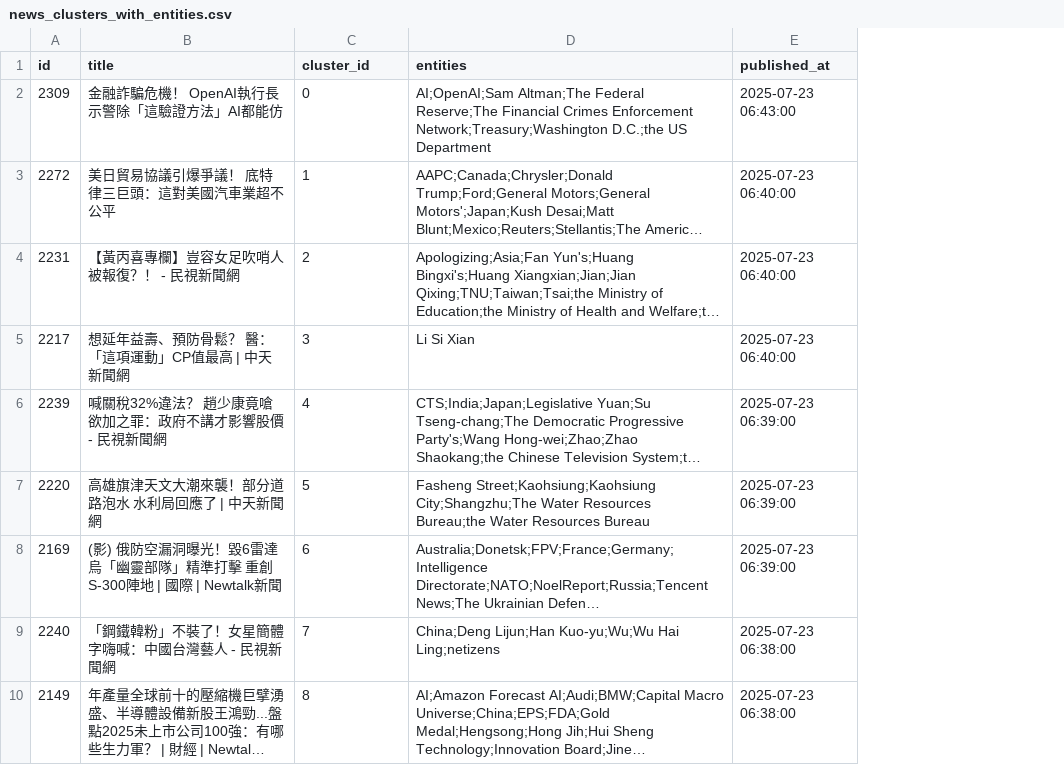
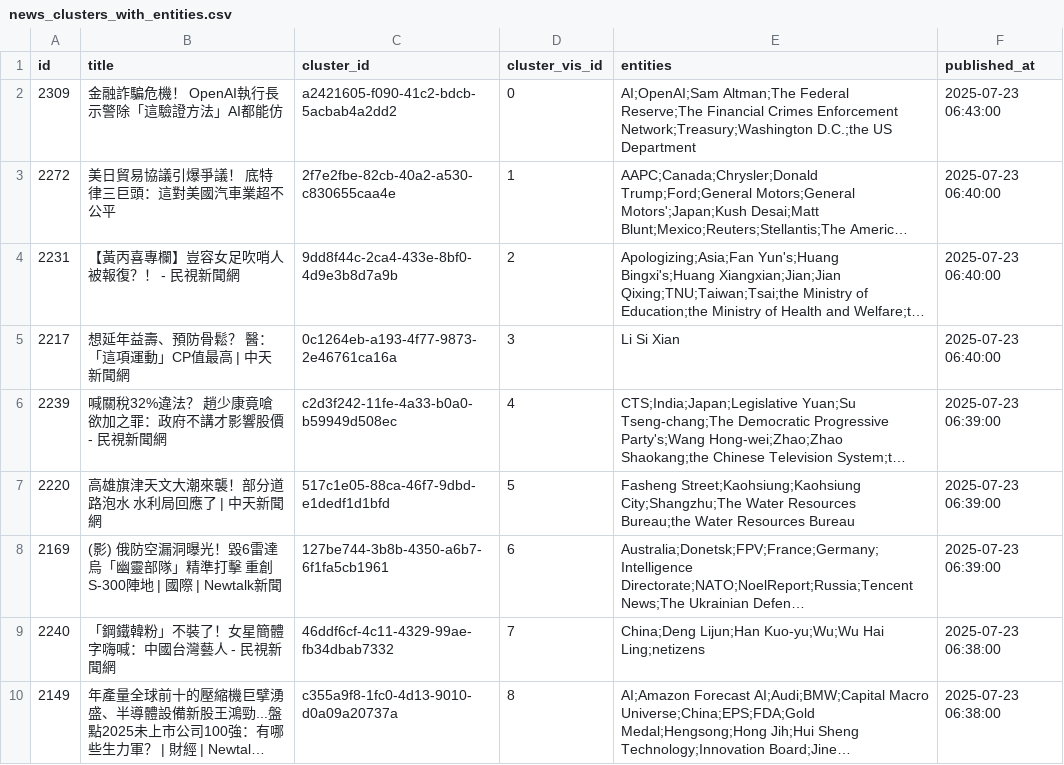
Before and after one commit to fangyuanlin2002/s-news, a CSV file: news_clusters_with_entities.csv, drawn as a sheet; only a part is shown; long unchanged cells end in …; addresses are those after the commit; the diff names each change by its address in the sheet, - before the commit and + after, or states it on an @@ line.

```diff
--- a/news_clusters_with_entities.csv
+++ b/news_clusters_with_entities.csv
+column C (cluster_id), rows 2-10: a2421605-f090-41c2-bdcb-5acbab4a2dd2 | 2f7e2fbe-82cb-40a2-a530-c830655caa4e | 9dd8f44c-2ca4-433e-8bf0-4d9e3b8d7a9b | 0c1264eb-a193-4f77-9873-2e46761ca16a | c2d3f242-11fe-4a33-b0a0-b59949d508ec | 517c1e05-88ca-46f7-9dbd-e1dedf1d1bfd | 127be744-3b8b-4350-a6b7-6f1fa5cb1961 | 46ddf6cf-4c11-4329-99ae-fb34dbab7332 | c355a9f8-1fc0-4d13-9010-d0a09a20737a
-D1: cluster_id
+D1: cluster_vis_id
```
Also changed, not shown: 9 other files.
